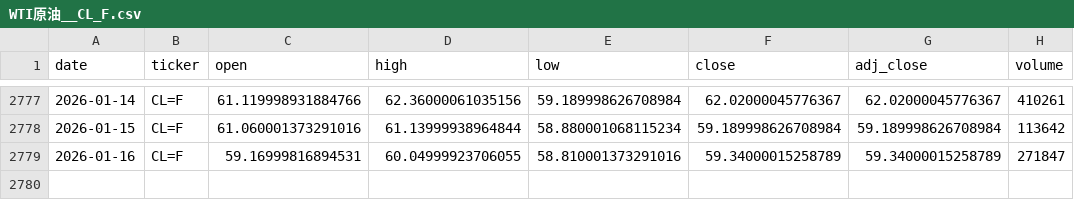
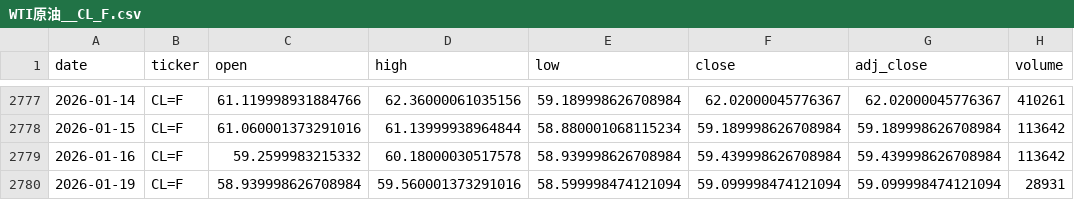
Before and after one commit to zid036116-ship-it/-, a CSV file: market_data/WTI原油__CL_F.csv, drawn as a sheet; only a part is shown, gaps mark what is left out.

```diff
--- a/market_data/WTI原油__CL_F.csv
+++ b/market_data/WTI原油__CL_F.csv
@@ -2778,2 +2778,3 @@
 2026-01-15,CL=F,61.060001373291016,61.13999938964844,58.880001068115234,59.189998626708984,59.189998626708984,113642
-2026-01-16,CL=F,59.16999816894531,60.04999923706055,58.810001373291016,59.34000015258789,59.34000015258789,271847
+2026-01-16,CL=F,59.2599983215332,60.18000030517578,58.939998626708984,59.439998626708984,59.439998626708984,113642
+2026-01-19,CL=F,58.939998626708984,59.560001373291016,58.599998474121094,59.099998474121094,59.099998474121094,28931
```
Also changed, not shown: docs/market_data/恒生医疗ETF_华夏__3067.HK.csv, docs/market_data/证券公司ETF_512880__512880.SS.csv, 8 other files.
